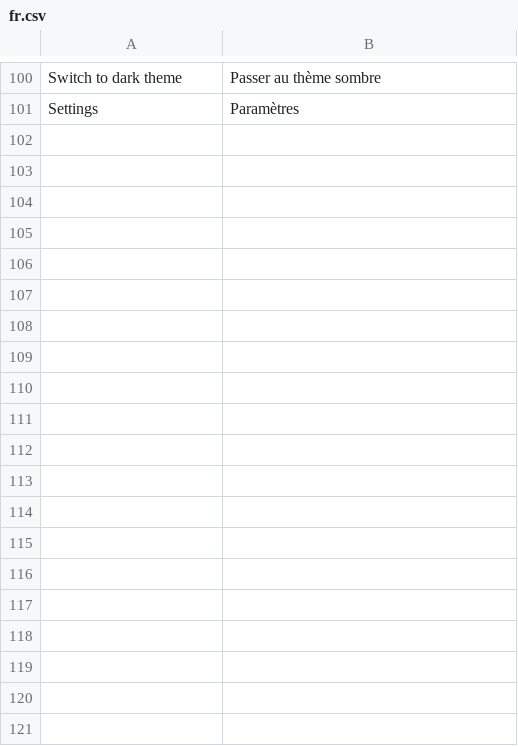
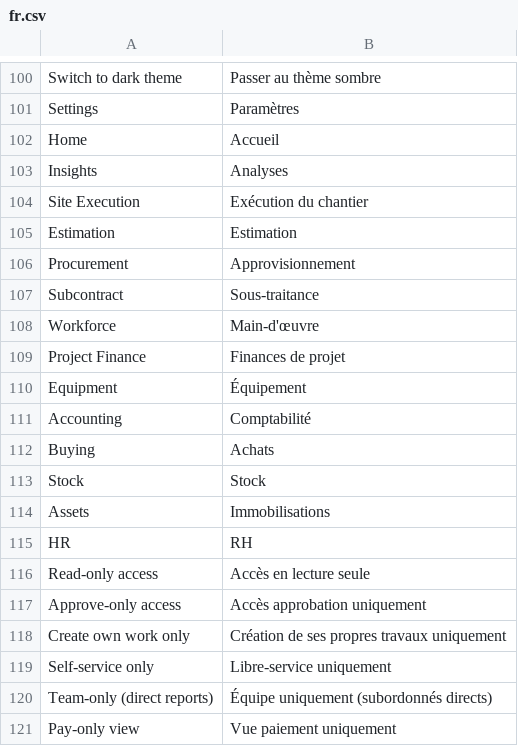
Before and after one commit to BuildSuite-io/buildsuite_core, a CSV file: buildsuite_core/translations/fr.csv, drawn as a sheet; only a part is shown, gaps mark what is left out; the diff covers the shown part only; the diff names each change by its address in the sheet, - before the commit and + after, or states it on an @@ line.

Commit message:
feat(i18n): sweep the app shell (sidebar) + Home
Second i18n sweep (stacked on the engine/pilot). Wraps the always-visible chrome the pilot left untouched:

- DeskShell sidebar: workspace nav labels (__(item.name)) + the collapsed tooltip + the access-hint tooltips. Brand group headers (BuildSuite / ERPNext) are left as-is (product names).
- AppHomeView: greeting, role line, 'Today's snapshot' / 'Live' / 'Quick actions', the snapshot/alert/CTA text (via __ so a CSV row translates them), and all quick-action labels.
- fr.csv: +60 rows — the 12 workspace labels, Home/Insights, access-hint tooltips, home chrome, and the quick-action labels.

Verified: get_all_translations('fr') resolves the new keys (Site Execution → Exécution du chantier, etc.); yarn build passes.

```diff
--- a/buildsuite_core/translations/fr.csv
+++ b/buildsuite_core/translations/fr.csv
+row 102: Home | Accueil
+row 103: Insights | Analyses
+row 104: Site Execution | Exécution du chantier
+row 105: Estimation | Estimation
+row 106: Procurement | Approvisionnement
+row 107: Subcontract | Sous-traitance
+row 108: Workforce | Main-d'œuvre
+row 109: Project Finance | Finances de projet
+row 110: Equipment | Équipement
+row 111: Accounting | Comptabilité
+row 112: Buying | Achats
+row 113: Stock | Stock
+row 114: Assets | Immobilisations
+row 115: HR | RH
+row 116: Read-only access | Accès en lecture seule
+row 117: Approve-only access | Accès approbation uniquement
+row 118: Create own work only | Création de ses propres travaux uniquement
+row 119: Self-service only | Libre-service uniquement
+row 120: Team-only (direct reports) | Équipe uniquement (subordonnés directs)
+row 121: Pay-only view | Vue paiement uniquement
```
Also changed, not shown: 40 added rows elsewhere in this file, 2 other files.
